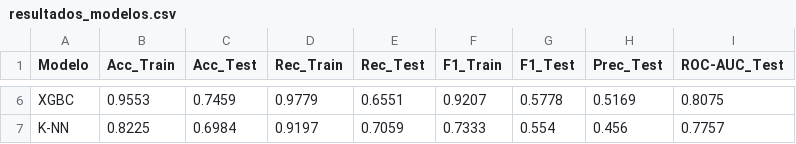
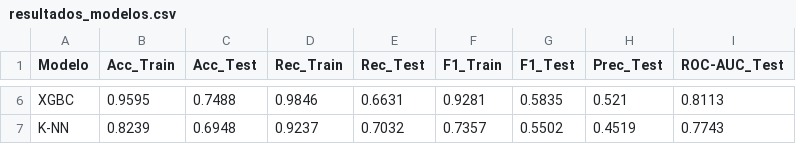
Before and after one commit to danilaviaart-lgtm/churn_rate, a CSV file: data/processed/resultados_modelos.csv, drawn as a sheet; only a part is shown, gaps mark what is left out; the diff covers the shown part only; the diff names each change by its address in the sheet, - before the commit and + after, or states it on an @@ line.

```diff
--- a/data/processed/resultados_modelos.csv
+++ b/data/processed/resultados_modelos.csv
-B6 (Acc_Train): 0.9553
+B6 (Acc_Train): 0.9595
-C6 (Acc_Test): 0.7459
+C6 (Acc_Test): 0.7488
-D6 (Rec_Train): 0.9779
+D6 (Rec_Train): 0.9846
-E6 (Rec_Test): 0.6551
+E6 (Rec_Test): 0.6631
-F6 (F1_Train): 0.9207
+F6 (F1_Train): 0.9281
-G6 (F1_Test): 0.5778
+G6 (F1_Test): 0.5835
-H6 (Prec_Test): 0.5169
+H6 (Prec_Test): 0.521
-I6 (ROC-AUC_Test): 0.8075
+I6 (ROC-AUC_Test): 0.8113
-B7 (Acc_Train): 0.8225
+B7 (Acc_Train): 0.8239
-C7 (Acc_Test): 0.6984
+C7 (Acc_Test): 0.6948
-D7 (Rec_Train): 0.9197
+D7 (Rec_Train): 0.9237
-E7 (Rec_Test): 0.7059
+E7 (Rec_Test): 0.7032
-F7 (F1_Train): 0.7333
+F7 (F1_Train): 0.7357
-G7 (F1_Test): 0.554
+G7 (F1_Test): 0.5502
-H7 (Prec_Test): 0.456
+H7 (Prec_Test): 0.4519
-I7 (ROC-AUC_Test): 0.7757
+I7 (ROC-AUC_Test): 0.7743
```
Also changed, not shown: 27 edited cells elsewhere in this file, data/processed/datos_procesados.csv, 8 other files.
